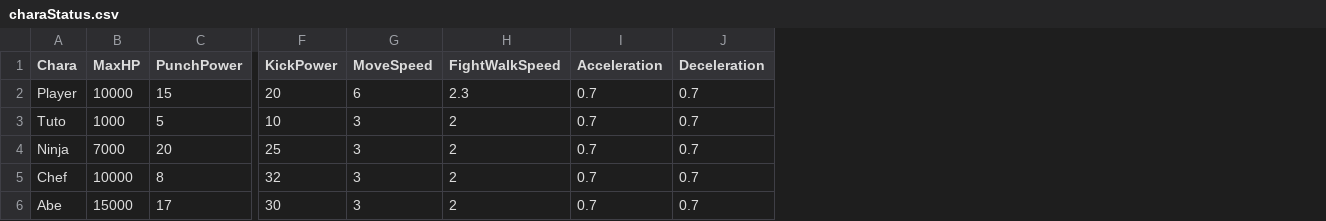
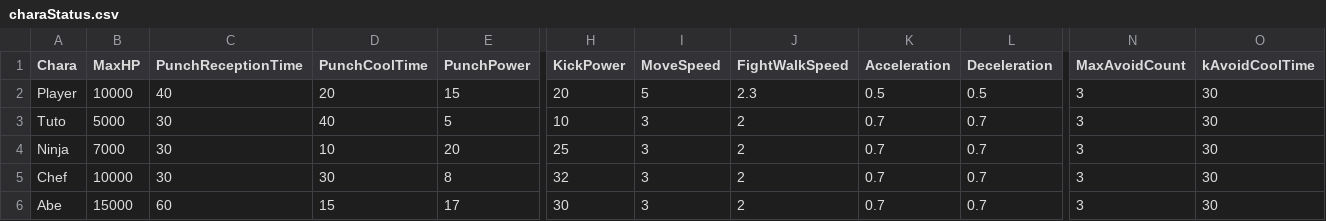
Before and after one commit to renka1225/MyGame, a CSV file: Uedaが往く/Uedaが往く/data/csv/charaStatus.csv, drawn as a sheet; only a part is shown, gaps mark what is left out; addresses are those after the commit; the diff names each change by its address in the sheet, - before the commit and + after, or states it on an @@ line.

```diff
--- a/Uedaが往く/Uedaが往く/data/csv/charaStatus.csv
+++ b/Uedaが往く/Uedaが往く/data/csv/charaStatus.csv
+column C (PunchReceptionTime), rows 2-6: 40 | 30 | 30 | 30 | 60
+column D (PunchCoolTime), rows 2-6: 20 | 40 | 10 | 30 | 15
+column N (MaxAvoidCount), rows 2-6: all 3
+column O (kAvoidCoolTime), rows 2-6: all 30
-I2 (MoveSpeed): 6
+I2 (MoveSpeed): 5
-K2 (Acceleration): 0.7
+K2 (Acceleration): 0.5
-L2 (Deceleration): 0.7
+L2 (Deceleration): 0.5
-B3 (MaxHP): 1000
+B3 (MaxHP): 5000
```
Also changed, not shown: Uedaが往く/Uedaが往く/data/csv/animSpeed.csv, 18 other files.
